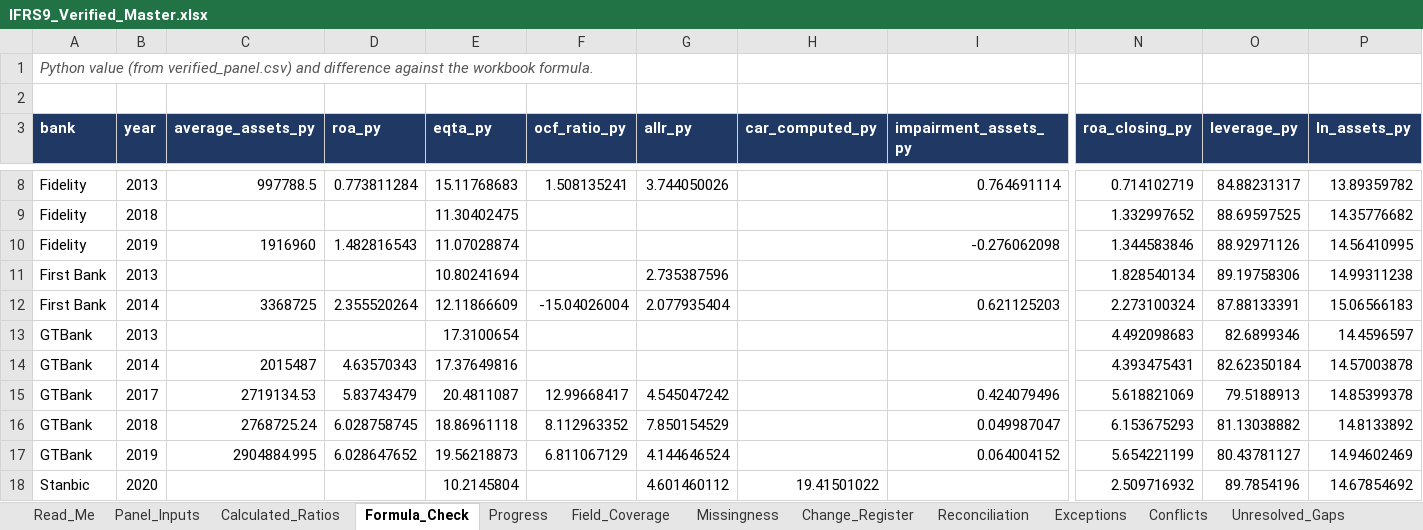
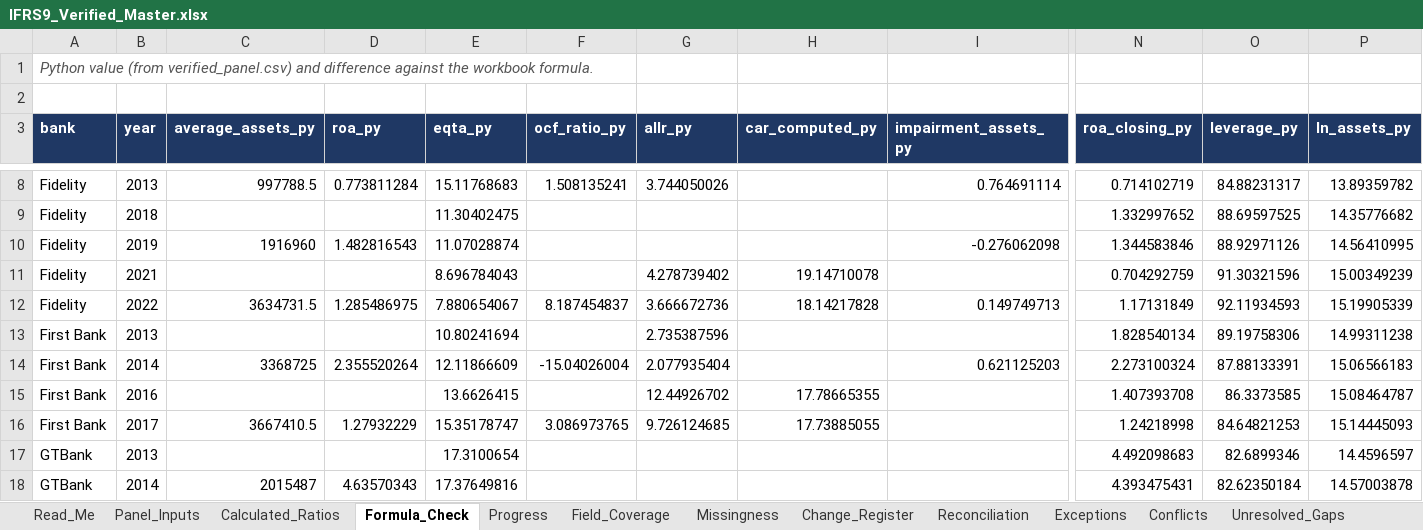
Before and after one commit to dukemawex/ifrs-ngx-agent, an Excel workbook: ifrs9/outputs/IFRS9_Verified_Master.xlsx, sheet Formula_Check, drawn as a sheet; only a part is shown, gaps mark what is left out; the shorter side is filled out with more unchanged rows; values as stored, in another font and other column widths than the file's, no borders; rows hold the shown columns only; the diff names each change by its address in the sheet, - before the commit and + after, or states it on an @@ line.

```diff
--- a/ifrs9/outputs/IFRS9_Verified_Master.xlsx (sheet Formula_Check)
+++ b/ifrs9/outputs/IFRS9_Verified_Master.xlsx (sheet Formula_Check)
+row 11: Fidelity | 2021 |  |  | 8.696784043 |  | 4.278739402 | 19.14710078 |  | 0.704292759 | 91.30321596 | 15.00349239
+row 12: Fidelity | 2022 | 3634731.5 | 1.285486975 | 7.880654067 | 8.187454837 | 3.666672736 | 18.14217828 | 0.149749713 | 1.17131849 | 92.11934593 | 15.19905339
+row 15: First Bank | 2016 |  |  | 13.6626415 |  | 12.44926702 | 17.78665355 |  | 1.407393708 | 86.3373585 | 15.08464787
+row 16: First Bank | 2017 | 3667410.5 | 1.27932229 | 15.35178747 | 3.086973765 | 9.726124685 | 17.73885055 |  | 1.24218998 | 84.64821253 | 15.14445093
```
Also changed, not shown: sheet Evidence_Long, sheet Evidence_Backing, sheet Unresolved_Gaps, sheet Panel_Inputs, sheet Change_Register, sheet Reconciliation, 7 more sheets, formulas that keep their value, 52 other files.
